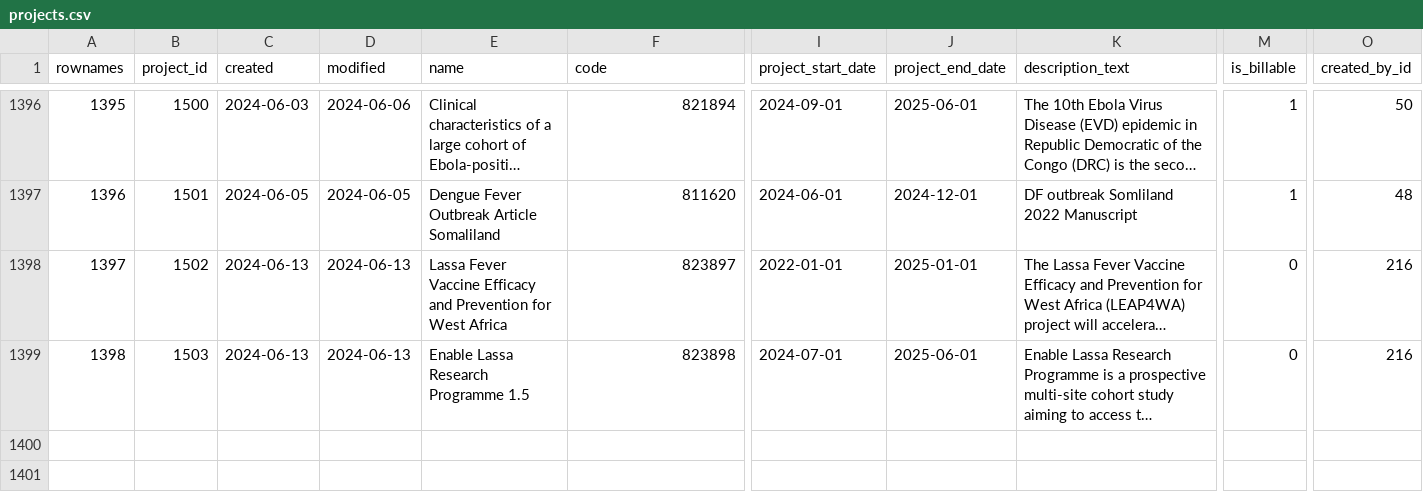
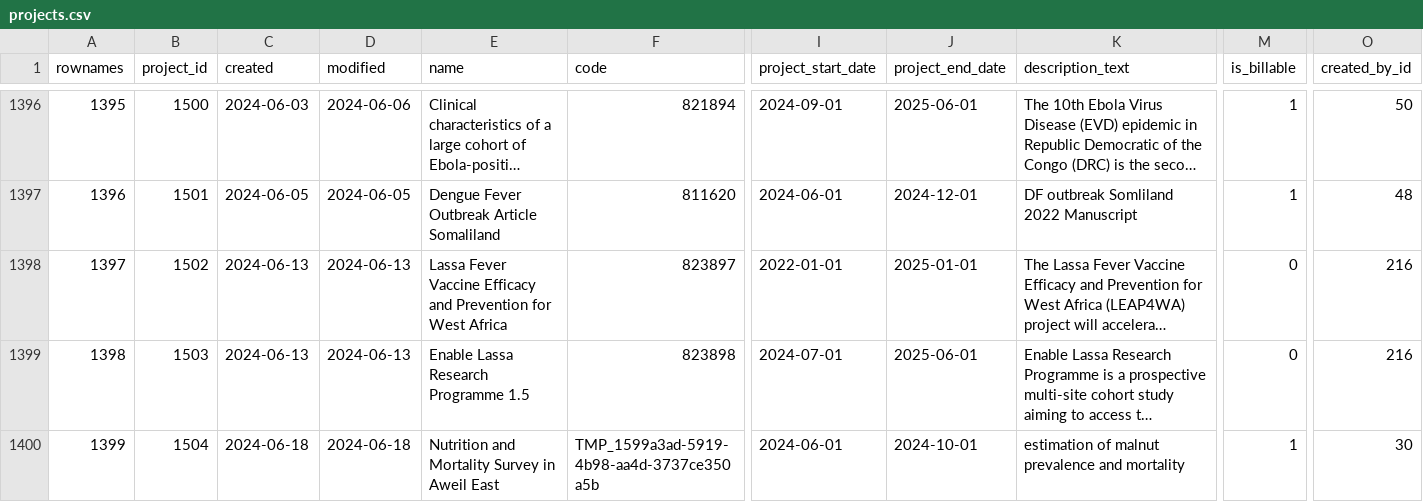
Before and after one commit to s-balandine/typology-dump, a CSV file: data/projects.csv, drawn as a sheet; only a part is shown, gaps mark what is left out; long unchanged cells end in …; rows hold the shown columns only; the diff names each change by its address in the sheet, - before the commit and + after, or states it on an @@ line.

```diff
--- a/data/projects.csv
+++ b/data/projects.csv
+row 1400: 1399 | 1504 | 2024-06-18 | 2024-06-18 | Nutrition and Mortality Survey in Aweil East | TMP_1599a3ad-5919-4b98-aa4d-3737ce350a5b | 2024-06-01 | 2024-10-01 | estimation of malnut prevalence and mortality | 1 | 30
```
Also changed, not shown: data/axe1_analytical_section_permissions.csv, data/contributions.csv, 5 other files.
